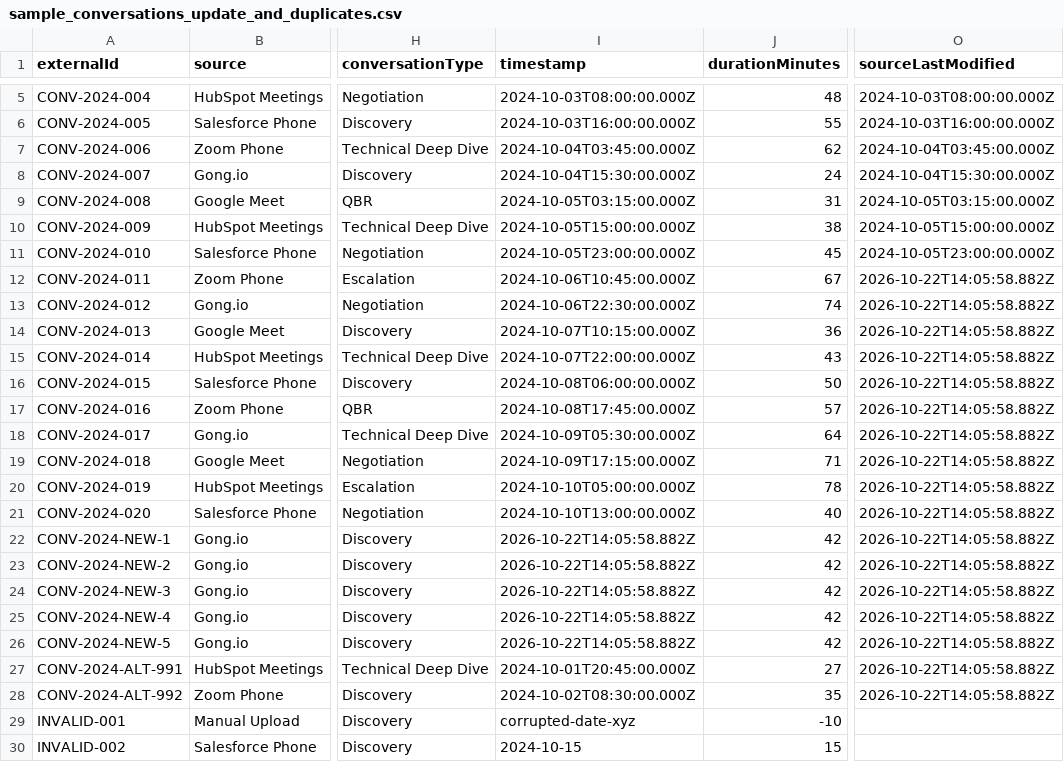
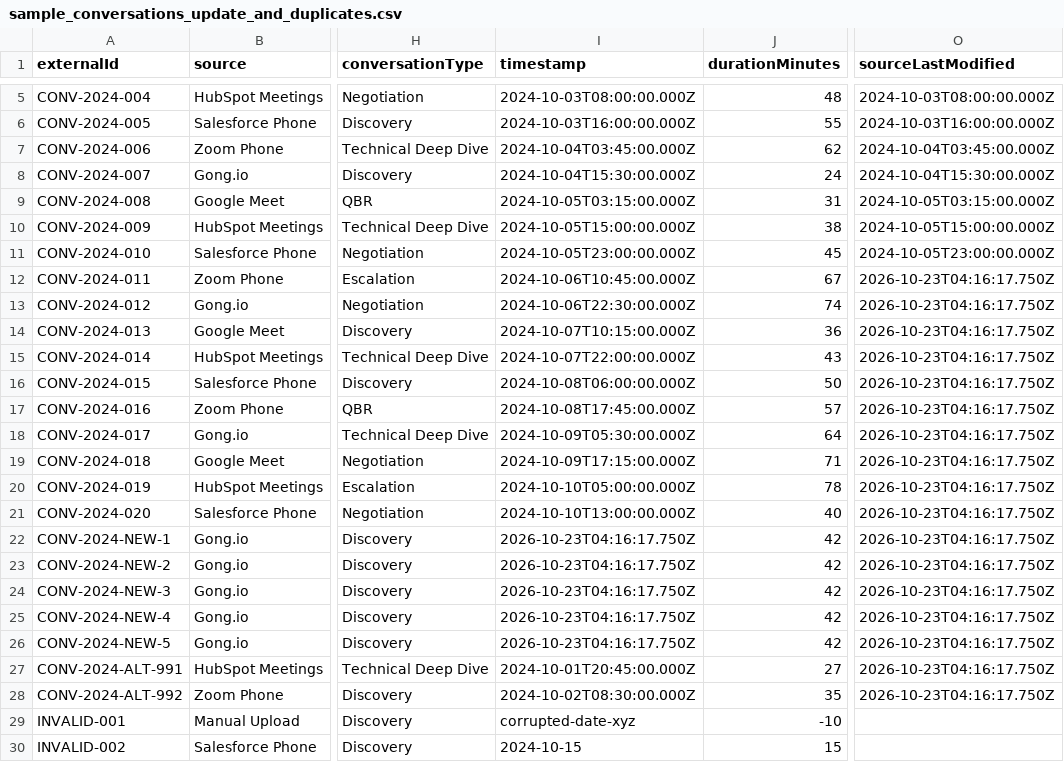
Before and after one commit to santhoshkv102003/revenue-intelligence, a CSV file: sample-data/sample_conversations_update_and_duplicates.csv, drawn as a sheet; only a part is shown, gaps mark what is left out; the diff names each change by its address in the sheet, - before the commit and + after, or states it on an @@ line.

```diff
--- a/sample-data/sample_conversations_update_and_duplicates.csv
+++ b/sample-data/sample_conversations_update_and_duplicates.csv
-O12:O28 (sourceLastModified): 2026-10-22T14:05:58.882Z
+O12:O28 (sourceLastModified): 2026-10-23T04:16:17.750Z
-I22:I26 (timestamp): 2026-10-22T14:05:58.882Z
+I22:I26 (timestamp): 2026-10-23T04:16:17.750Z
```
Also changed, not shown: 13 other files.
